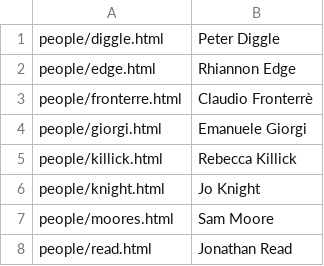
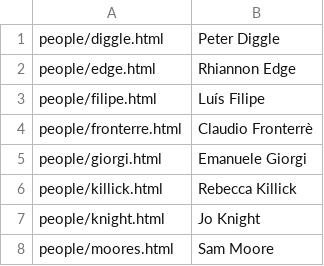
Before and after one commit to chicas-lancaster/chicas-lancaster.github.io, a CSV file: people/listing.csv, drawn as a sheet; only a part is shown; the shorter side is filled out with more unchanged rows; the diff names each change by its address in the sheet, - before the commit and + after, or states it on an @@ line.

```diff
--- a/people/listing.csv
+++ b/people/listing.csv
+row 3: people/filipe.html | Luís Filipe
```
Also changed, not shown: 6 other files.
